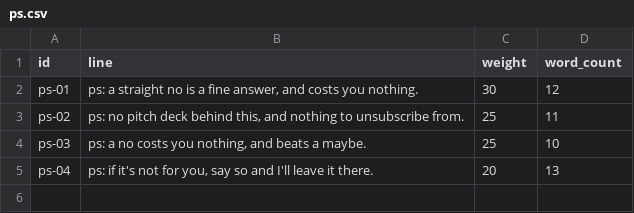
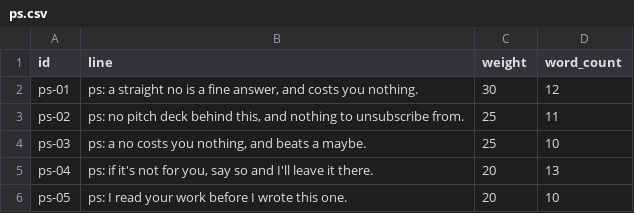
Before and after one commit to haytham10/Funnel-Auditor, a CSV file: copy/ps.csv, drawn as a sheet.

```diff
--- a/copy/ps.csv
+++ b/copy/ps.csv
@@ -5 +5,2 @@ ps-03,"ps: a no costs you nothing, and beats a maybe.",25,10
 ps-04,"ps: if it's not for you, say so and I'll leave it there.",20,13
+ps-05,ps: I read your work before I wrote this one.,20,10
```
Also changed, not shown: 6 other files.
